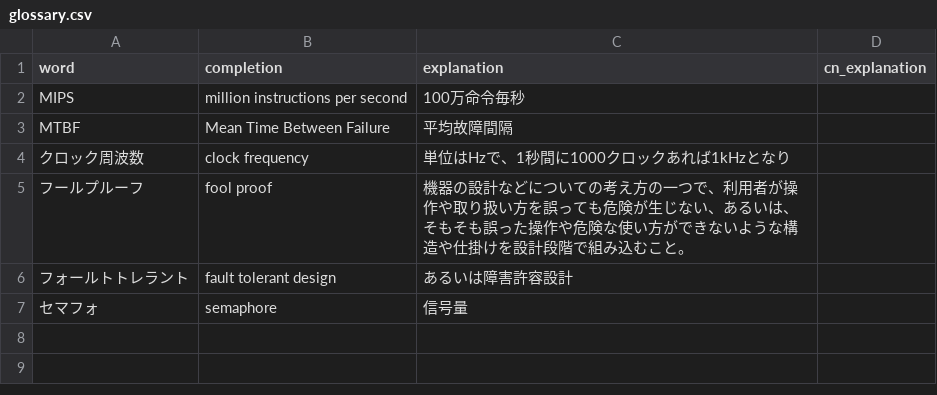
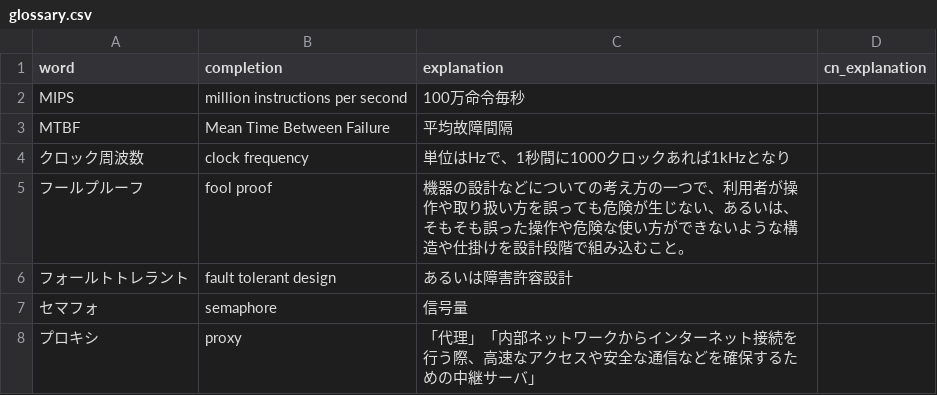
Before and after one commit to michen077/files, a CSV file: questionSet/glossary.csv, drawn as a sheet; the diff names each change by its address in the sheet, - before the commit and + after, or states it on an @@ line.

```diff
--- a/questionSet/glossary.csv
+++ b/questionSet/glossary.csv
+row 8: プロキシ | proxy | 「代理」「内部ネットワークからインターネット接続を行う際、高速なアクセスや安全な通信などを確保するための中継サーバ」
```
Also changed, not shown: 4 other files.
